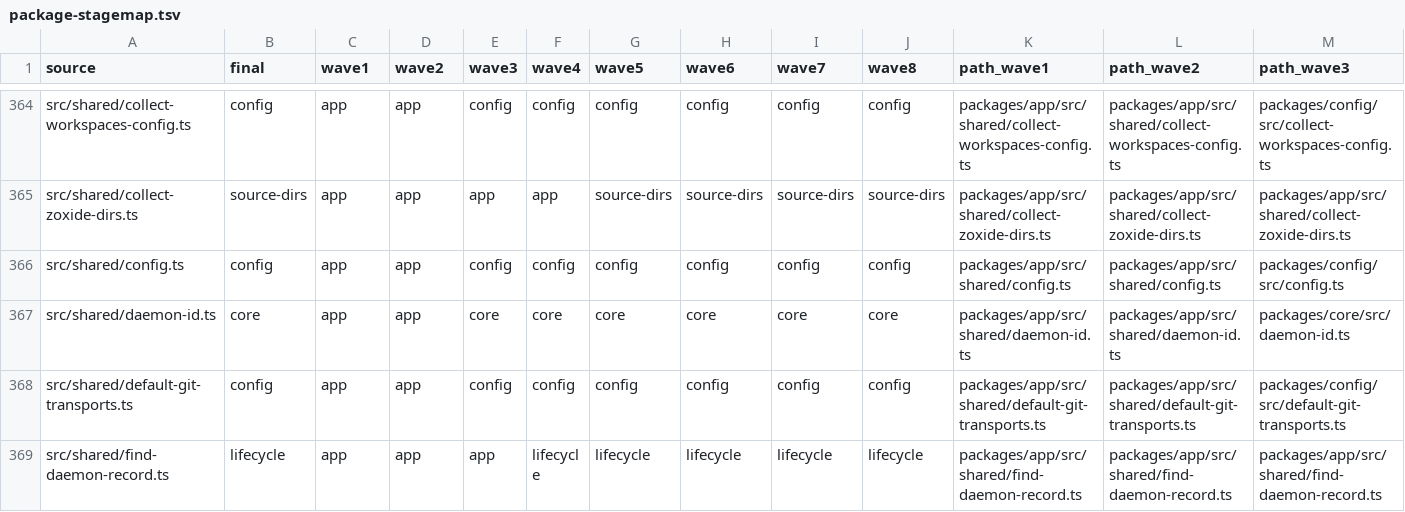
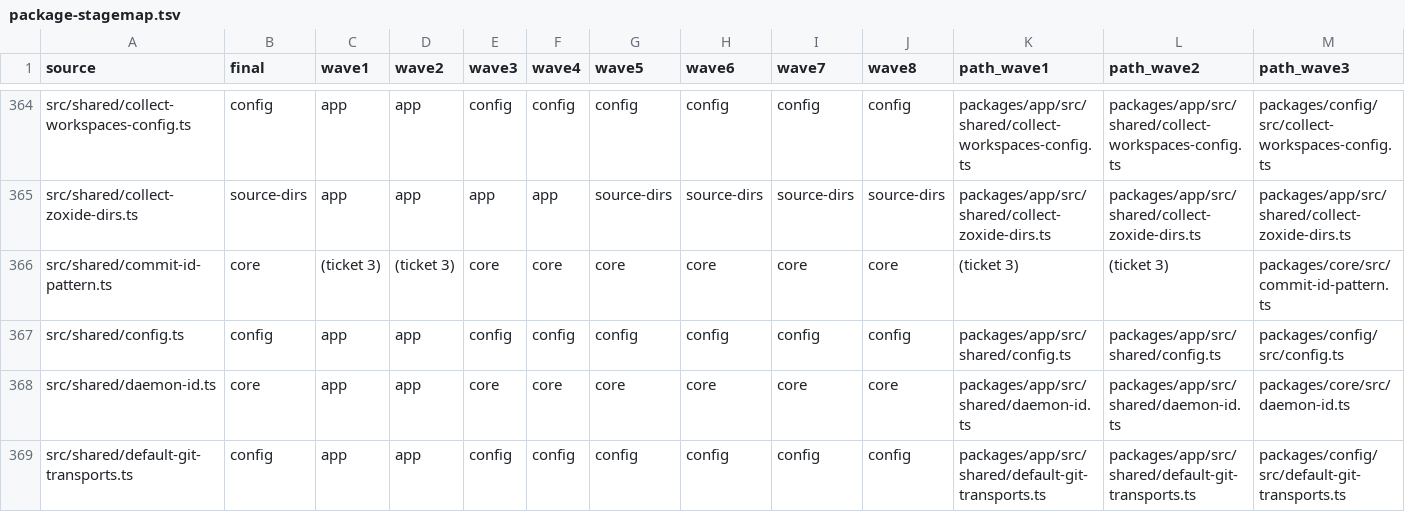
Before and after one commit to zgeoff/atc, a TSV file: scripts/package-map/package-stagemap.tsv, drawn as a sheet; only a part is shown, gaps mark what is left out; the shorter side is filled out with more unchanged rows; rows hold the shown columns only; the diff names each change by its address in the sheet, - before the commit and + after, or states it on an @@ line.

```diff
--- a/scripts/package-map/package-stagemap.tsv
+++ b/scripts/package-map/package-stagemap.tsv
+row 366: src/shared/commit-id-pattern.ts | core | (ticket 3) | (ticket 3) | core | core | core | core | core | core | (ticket 3) | (ticket 3) | packages/core/src/commit-id-pattern.ts
```
Also changed, not shown: scripts/package-map/package-filemap.tsv, scripts/package-map/package-testmap.tsv, 5 other files.
